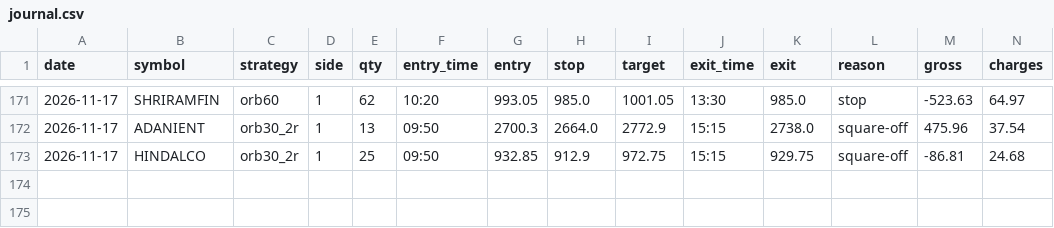
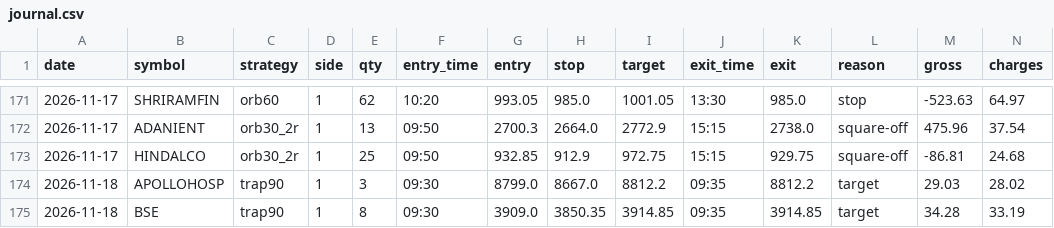
Before and after one commit to kushuvc/nse-paper-trader, a CSV file: paper/journal.csv, drawn as a sheet; only a part is shown, gaps mark what is left out; rows hold the shown columns only; the diff names each change by its address in the sheet, - before the commit and + after, or states it on an @@ line.

```diff
--- a/paper/journal.csv
+++ b/paper/journal.csv
+row 174: 2026-11-18 | APOLLOHOSP | trap90 | 1 | 3 | 09:30 | 8799.0 | 8667.0 | 8812.2 | 09:35 | 8812.2 | target | 29.03 | 28.02
+row 175: 2026-11-18 | BSE | trap90 | 1 | 8 | 09:30 | 3909.0 | 3850.35 | 3914.85 | 09:35 | 3914.85 | target | 34.28 | 33.19
```
Also changed, not shown: 3 other files.
